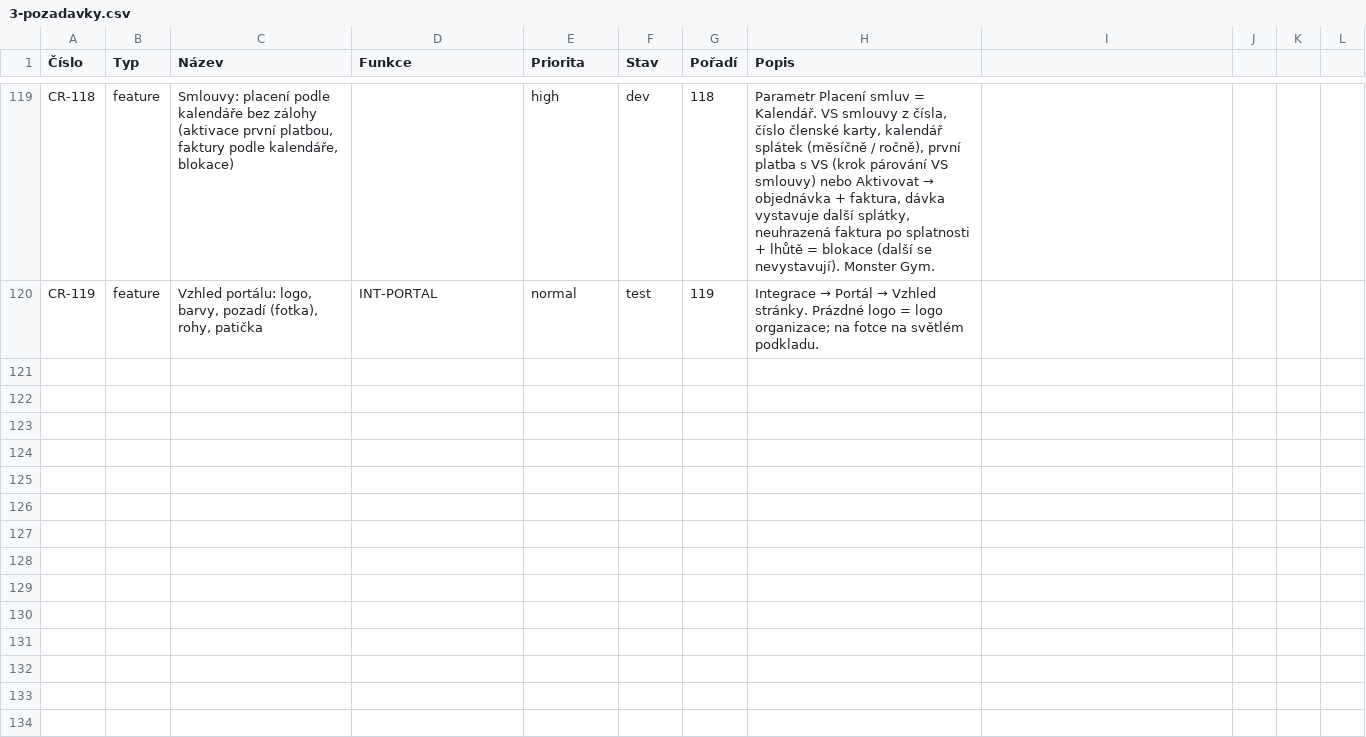
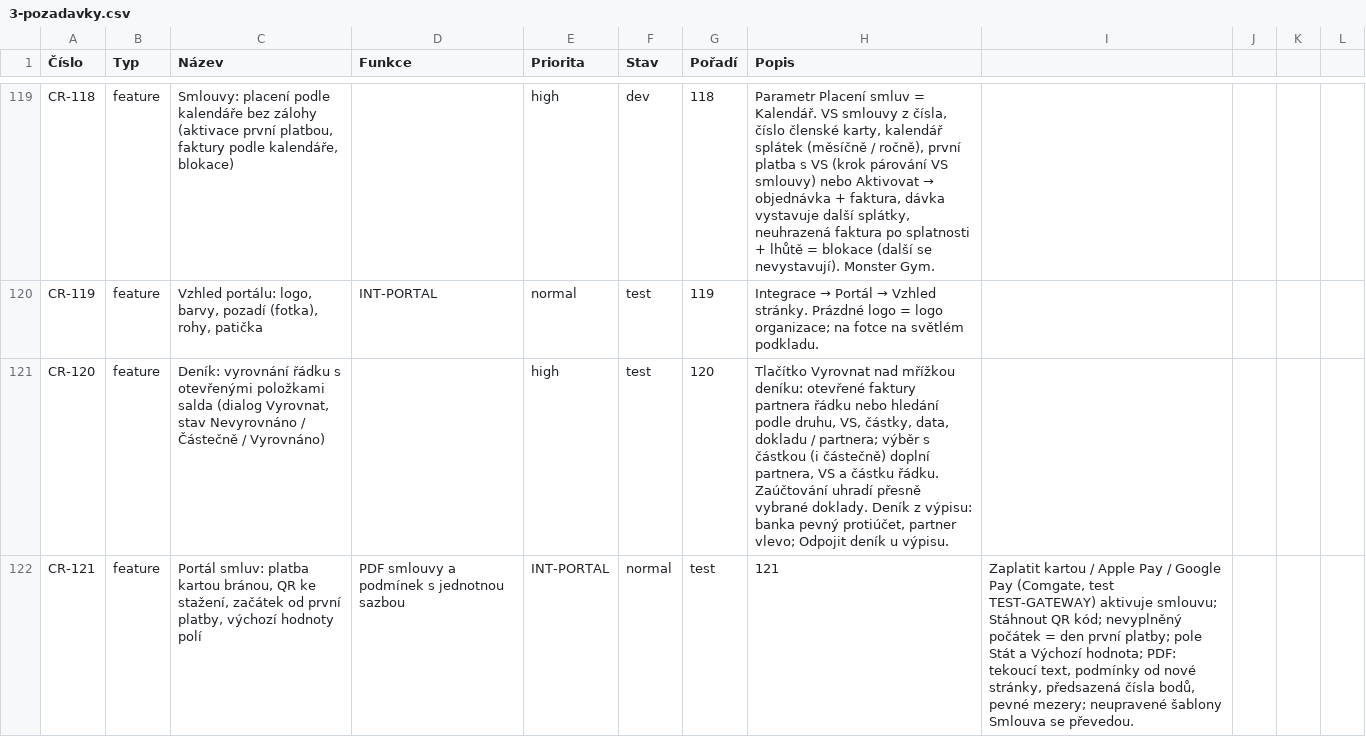
Before and after one commit to bregovic/shanon, a CSV file: docs/qa/3-pozadavky.csv, drawn as a sheet; only a part is shown, gaps mark what is left out; the diff names each change by its address in the sheet, - before the commit and + after, or states it on an @@ line.

Commit message:
feat(gl): vyrovnání řádku deníku s otevřenými položkami (dialog Vyrovnat, stav vyrovnání, úhrada přesně podle výběru) [CR-120]; fix(core): filtr find podle id se dřív tiše ignoroval; PDF smlouvy a podmínek jednou sazbou (předsazená čísla, mezititulky, odrážky, pevné mezery, bez osamocených řádků, okraje 15 mm), převod neupravených šablon Smlouva; smlouvu s objednávkou / zálohou nejdřív vyčistit, stornovaná objednávka jde smazat [CR-121]

```diff
--- a/docs/qa/3-pozadavky.csv
+++ b/docs/qa/3-pozadavky.csv
+row 121: CR-120 | feature | Deník: vyrovnání řádku s otevřenými položkami salda (dialog Vyrovnat, stav Nevyrovnáno / Částečně / Vyrovnáno) |  | high | test | 120 | Tlačítko Vyrovnat nad mřížkou deníku: otevřené faktury partnera řádku nebo hledání podle druhu, VS, částky, data, dokladu / partnera; výběr s částkou (i částečně) doplní partnera, VS a částku řádku. Zaúčtování uhradí přesně vybrané doklady. Deník z výpisu: banka pevný protiúčet, partner vlevo; Odpojit deník u výpisu.
+row 122: CR-121 | feature | Portál smluv: platba kartou bránou, QR ke stažení, začátek od první platby, výchozí hodnoty polí | PDF smlouvy a podmínek s jednotnou sazbou | INT-PORTAL | normal | test | 121 | Zaplatit kartou / Apple Pay / Google Pay (Comgate, test TEST-GATEWAY) aktivuje smlouvu; Stáhnout QR kód; nevyplněný počátek = den první platby; pole Stát a Výchozí hodnota; PDF: tekoucí text, podmínky od nové stránky, předsazená čísla bodů, pevné mezery; neupravené šablony Smlouva se převedou.
```
Also changed, not shown: 28 other files.
